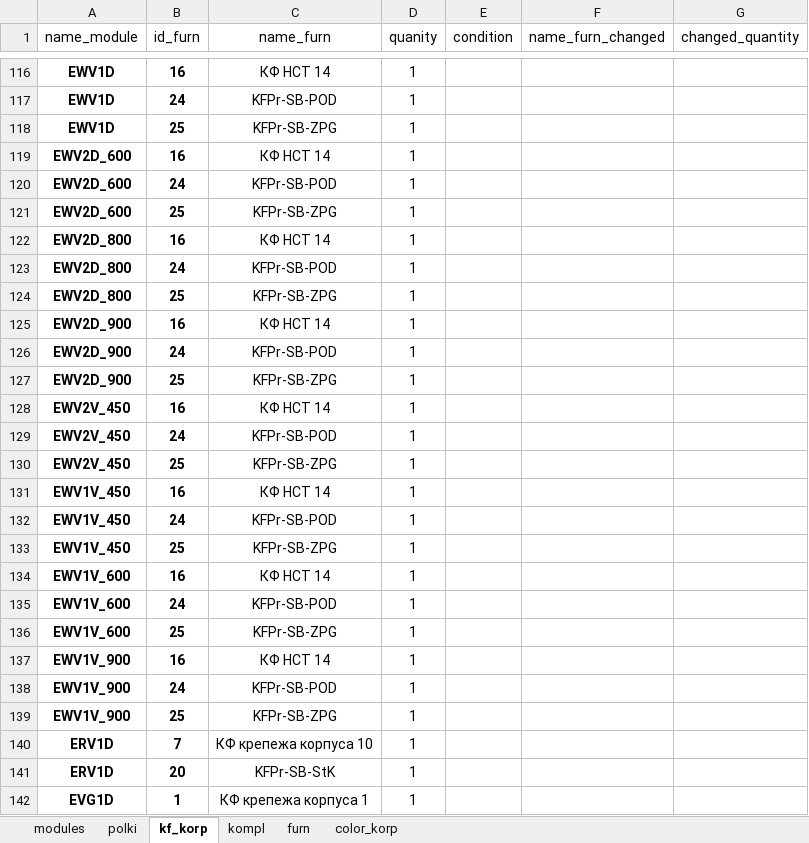
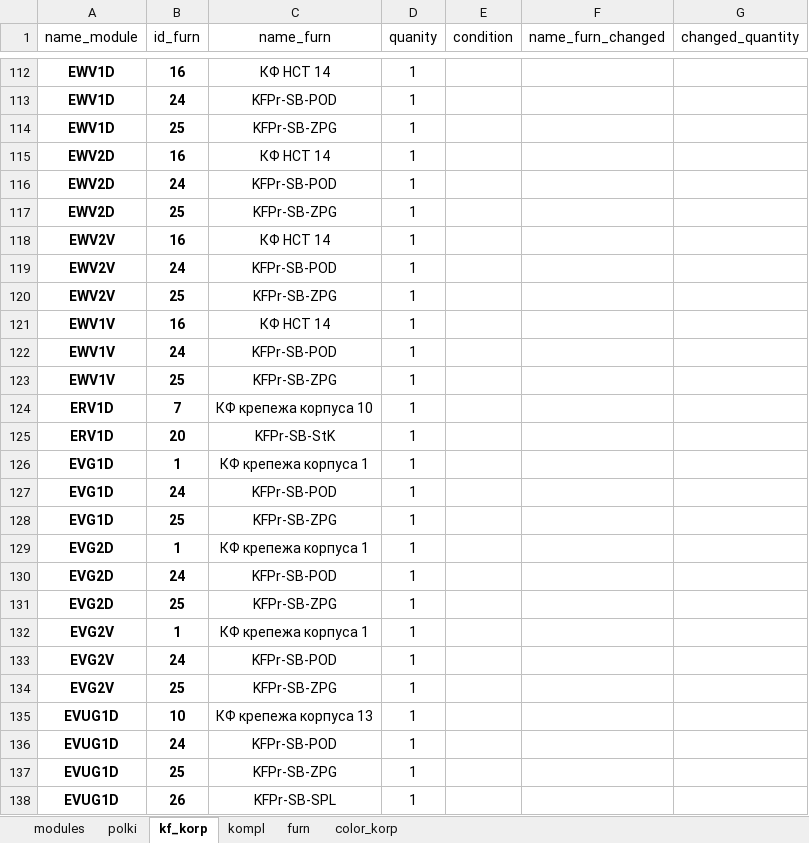
Before and after one commit to whogavehope/calc_kitchen_python, an Excel workbook: Data.xlsx, sheet kf_korp, drawn as a sheet; only a part is shown, gaps mark what is left out; the shorter side is filled out with more unchanged rows; values as stored, in another font and other column widths than the file's, no borders; table styles not drawn; removed rows and columns are numbered as before the commit, all else as after; the diff covers the shown part only; the diff names each change by its address in the sheet, - before the commit and + after, or states it on an @@ line.

```diff
--- a/Data.xlsx (sheet kf_korp)
+++ b/Data.xlsx (sheet kf_korp)
-A115:A117 (name_module): EWV2D_600
+A115:A117 (name_module): EWV2D
-row 122: EWV2D_800 | 16 | КФ НСТ 14 | 1
-row 123: EWV2D_800 | 24 | KFPr-SB-POD | 1
-row 124: EWV2D_800 | 25 | KFPr-SB-ZPG | 1
-row 125: EWV2D_900 | 16 | КФ НСТ 14 | 1
-row 126: EWV2D_900 | 24 | KFPr-SB-POD | 1
-row 127: EWV2D_900 | 25 | KFPr-SB-ZPG | 1
-A118:A120 (name_module): EWV2V_450
+A118:A120 (name_module): EWV2V
-A121:A123 (name_module): EWV1V_450
+A121:A123 (name_module): EWV1V
-row 134: EWV1V_600 | 16 | КФ НСТ 14 | 1
-row 135: EWV1V_600 | 24 | KFPr-SB-POD | 1
-row 136: EWV1V_600 | 25 | KFPr-SB-ZPG | 1
-row 137: EWV1V_900 | 16 | КФ НСТ 14 | 1
-row 138: EWV1V_900 | 24 | KFPr-SB-POD | 1
-row 139: EWV1V_900 | 25 | KFPr-SB-ZPG | 1
```
Also changed, not shown: 4 removed rows and 5 edited cells elsewhere in this sheet, sheet modules, sheet kompl, 3 other files.
